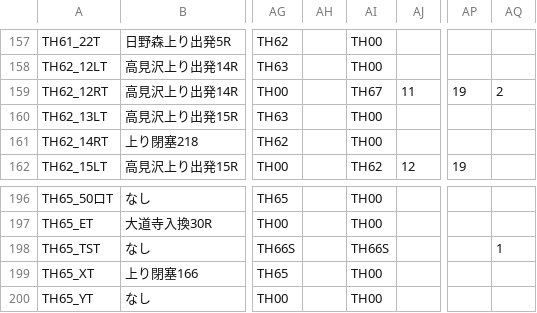
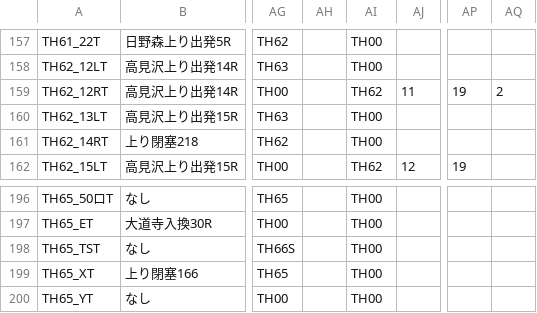
Before and after one commit to daidoji-traincrew-office/Traincrew_MultiATS_Server, a CSV file: Traincrew_MultiATS_Server.Crew/Data/軌道回路に対する計算するべき信号機リスト.csv, drawn as a sheet; only a part is shown, gaps mark what is left out; the diff names each change by its address in the sheet, - before the commit and + after, or states it on an @@ line.

```diff
--- a/Traincrew_MultiATS_Server.Crew/Data/軌道回路に対する計算するべき信号機リスト.csv
+++ b/Traincrew_MultiATS_Server.Crew/Data/軌道回路に対する計算するべき信号機リスト.csv
-AI159: TH67
+AI159: TH62
-AI198: TH66S
+AI198: TH00
-AQ198: 1
+AQ198: (empty)
```
